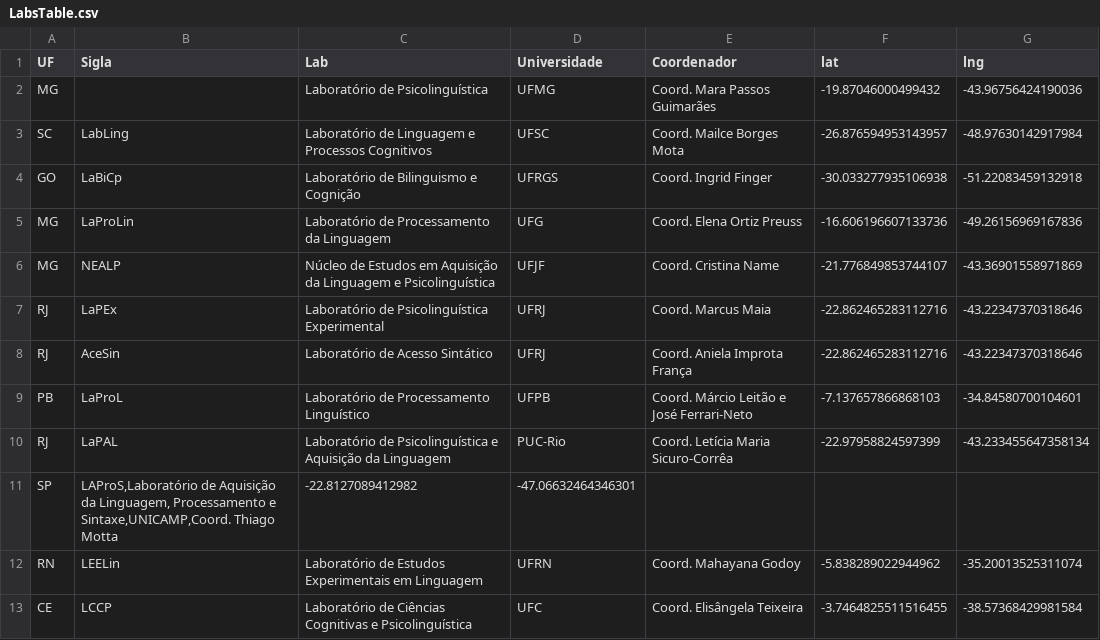
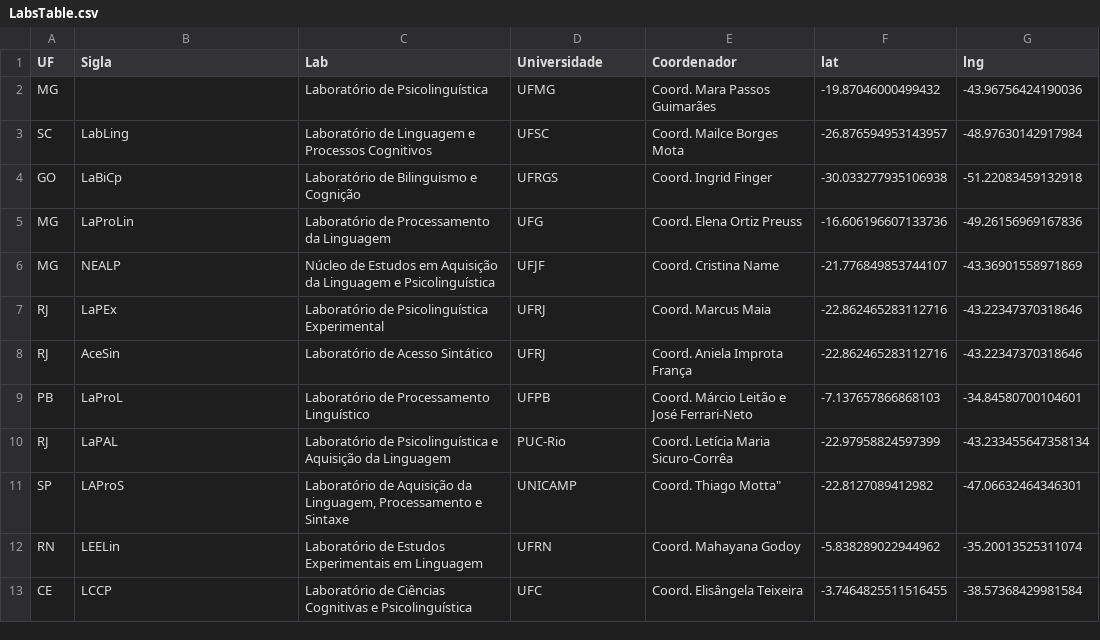
Before and after one commit to igordeo-costa/labsdobrasil, a CSV file: LabsTable.csv, drawn as a sheet.

Commit message:
Update LabsTable.csv

```diff
--- a/LabsTable.csv
+++ b/LabsTable.csv
@@ -10,3 +10,3 @@ PB,LaProL,Laboratório de Processamento Linguístico,UFPB,Coord. Márcio Leitão
 RJ,LaPAL,Laboratório de Psicolinguística e Aquisição da Linguagem,PUC-Rio,Coord. Letícia Maria Sicuro-Corrêa,-22.97958824597399,-43.233455647358134
-SP,"LAProS,Laboratório de Aquisição da Linguagem, Processamento e Sintaxe,UNICAMP,Coord. Thiago Motta",-22.8127089412982,-47.06632464346301
+SP,LAProS,"Laboratório de Aquisição da Linguagem, Processamento e Sintaxe",UNICAMP,Coord. Thiago Motta",-22.8127089412982,-47.06632464346301
 RN,LEELin,Laboratório de Estudos Experimentais em Linguagem,UFRN,Coord. Mahayana Godoy,-5.838289022944962,-35.20013525311074
```
